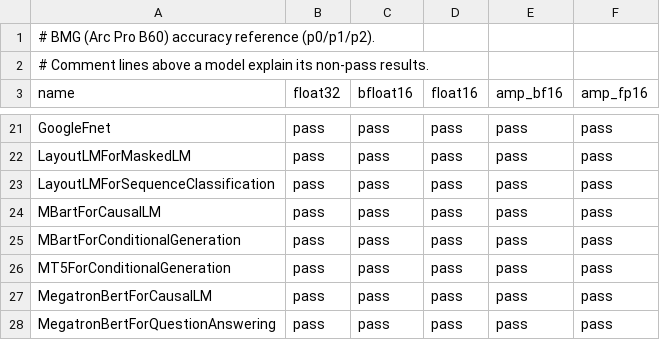
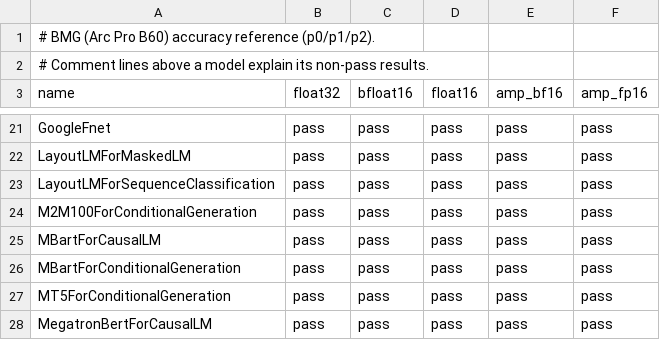
Before and after one commit to intel/torch-xpu-ops, a CSV file: .github/ci_expected_accuracy/bmg/inductor_huggingface_training.csv, drawn as a sheet; only a part is shown, gaps mark what is left out; the shorter side is filled out with more unchanged rows; the diff names each change by its address in the sheet, - before the commit and + after, or states it on an @@ line.

```diff
--- a/.github/ci_expected_accuracy/bmg/inductor_huggingface_training.csv
+++ b/.github/ci_expected_accuracy/bmg/inductor_huggingface_training.csv
+row 24: M2M100ForConditionalGeneration | pass | pass | pass | pass | pass
```
Also changed, not shown: .github/ci_expected_accuracy/bmg/inductor_torchbench_inference.csv, 5 other files.
